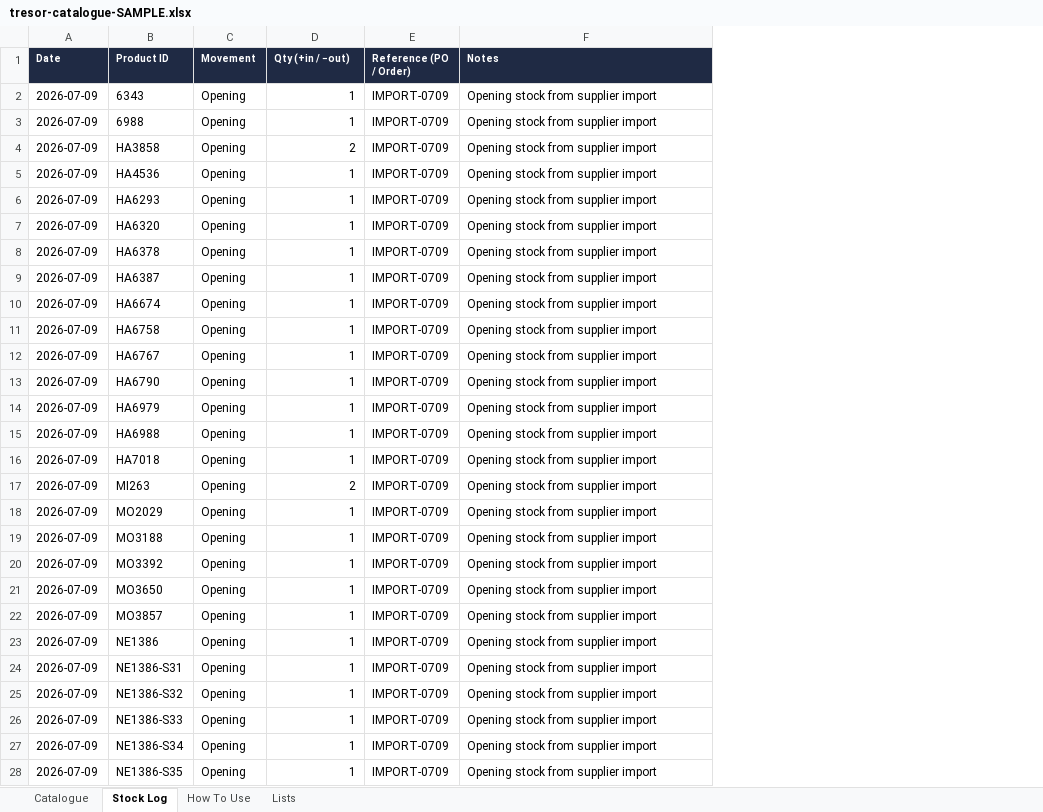
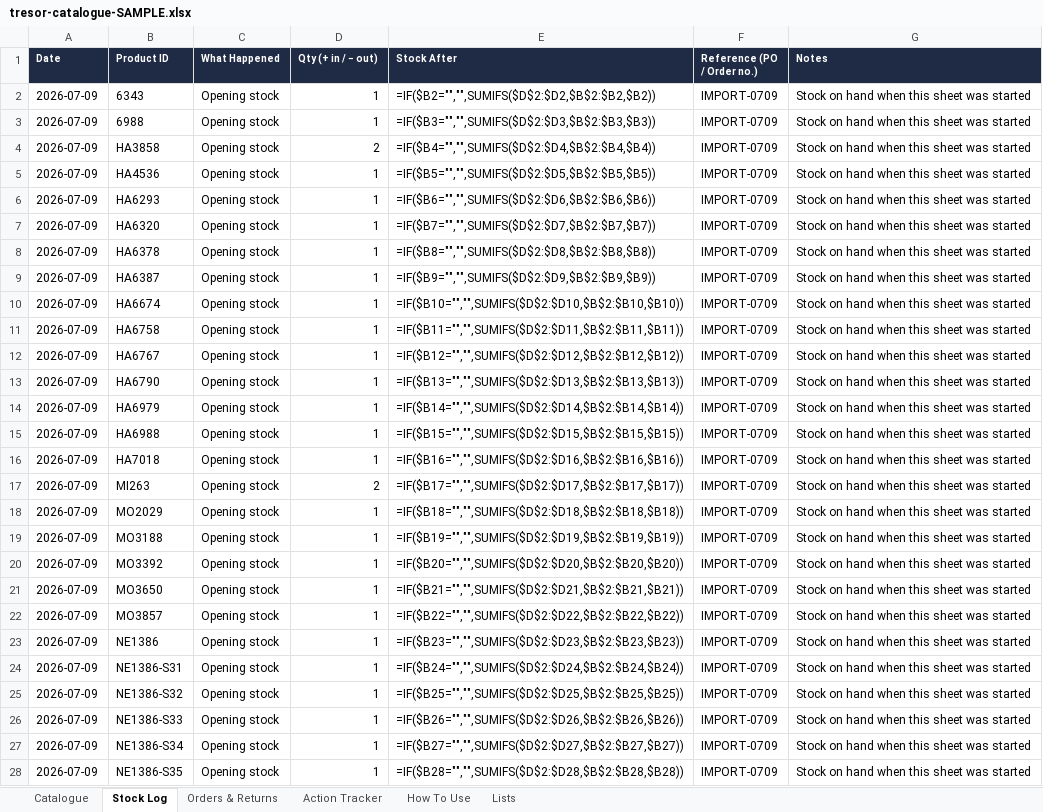
Before and after one commit to sumanthrb94-sudo/Tresor-Couture, an Excel workbook: docs/ops/tresor-catalogue-SAMPLE.xlsx, sheet Stock Log, drawn as a sheet; only a part is shown; values as stored, in another font and other column widths than the file's, no borders; formulas without a stored value are shown as written; removed rows and columns are numbered as before the commit, all else as after; the diff covers the shown part only; the diff names each change by its address in the sheet, - before the commit and + after, or states it on an @@ line.

```diff
--- a/docs/ops/tresor-catalogue-SAMPLE.xlsx (sheet Stock Log)
+++ b/docs/ops/tresor-catalogue-SAMPLE.xlsx (sheet Stock Log)
+sheet tab: Orders & Returns
+sheet tab: Action Tracker
-column C (Movement), rows 2-28: all Opening
+column C (What Happened), rows 2-28: all Opening stock
+column E (Stock After), rows 2-28: =IF($B2="","",SUMIFS($D$2:$D2,$B$2:$B2,$B2)) | =IF($B3="","",SUMIFS($D$2:$D3,$B$2:$B3,$B3)) | =IF($B4="","",SUMIFS($D$2:$D4,$B$2:$B4,$B4)) | =IF($B5="","",SUMIFS($D$2:$D5,$B$2:$B5,$B5)) | =IF($B6="","",SUMIFS($D$2:$D6,$B$2:$B6,$B6)) | =IF($B7="","",SUMIFS($D$2:$D7,$B$2:$B7,$B7)) | =IF($B8="","",SUMIFS($D$2:$D8,$B$2:$B8,$B8)) | =IF($B9="","",SUMIFS($D$2:$D9,$B$2:$B9,$B9)) | =IF($B10="","",SUMIFS($D$2:$D10,$B$2:$B10,$B10)) | =IF($B11="","",SUMIFS($D$2:$D11,$B$2:$B11,$B11)) | =IF($B12="","",SUMIFS($D$2:$D12,$B$2:$B12,$B12)) | =IF($B13="","",SUMIFS($D$2:$D13,$B$2:$B13,$B13)) | =IF($B14="","",SUMIFS($D$2:$D14,$B$2:$B14,$B14)) | =IF($B15="","",SUMIFS($D$2:$D15,$B$2:$B15,$B15)) | =IF($B16="","",SUMIFS($D$2:$D16,$B$2:$B16,$B16)) | =IF($B17="","",SUMIFS($D$2:$D17,$B$2:$B17,$B17)) | =IF($B18="","",SUMIFS($D$2:$D18,$B$2:$B18,$B18)) | =IF($B19="","",SUMIFS($D$2:$D19,$B$2:$B19,$B19)) | =IF($B20="","",SUMIFS($D$2:$D20,$B$2:$B20,$B20)) | =IF($B21="","",SUMIFS($D$2:$D21,$B$2:$B21,$B21)) | =IF($B22="","",SUMIFS($D$2:$D22,$B$2:$B22,$B22)) | =IF($B23="","",SUMIFS($D$2:$D23,$B$2:$B23,$B23)) | =IF($B24="","",SUMIFS($D$2:$D24,$B$2:$B24,$B24)) | =IF($B25="","",SUMIFS($D$2:$D25,$B$2:$B25,$B25)) | =IF($B26="","",SUMIFS($D$2:$D26,$B$2:$B26,$B26)) | =IF($B27="","",SUMIFS($D$2:$D27,$B$2:$B27,$B27)) | =IF($B28="","",SUMIFS($D$2:$D28,$B$2:$B28,$B28))
-D1: Qty (+in / −out)
+D1: Qty (+ in / − out)
-F1: Reference (PO / Order)
+F1: Reference (PO / Order no.)
-G2:G28 (Notes): Opening stock from supplier import
+G2:G28 (Notes): Stock on hand when this sheet was started
```
Also changed, not shown: 540 added rows and 9 edited cells elsewhere in this sheet, sheet How To Use, sheet Lists, docs/ops/tresor-catalogue-TEMPLATE.xlsx, 1 other file.
